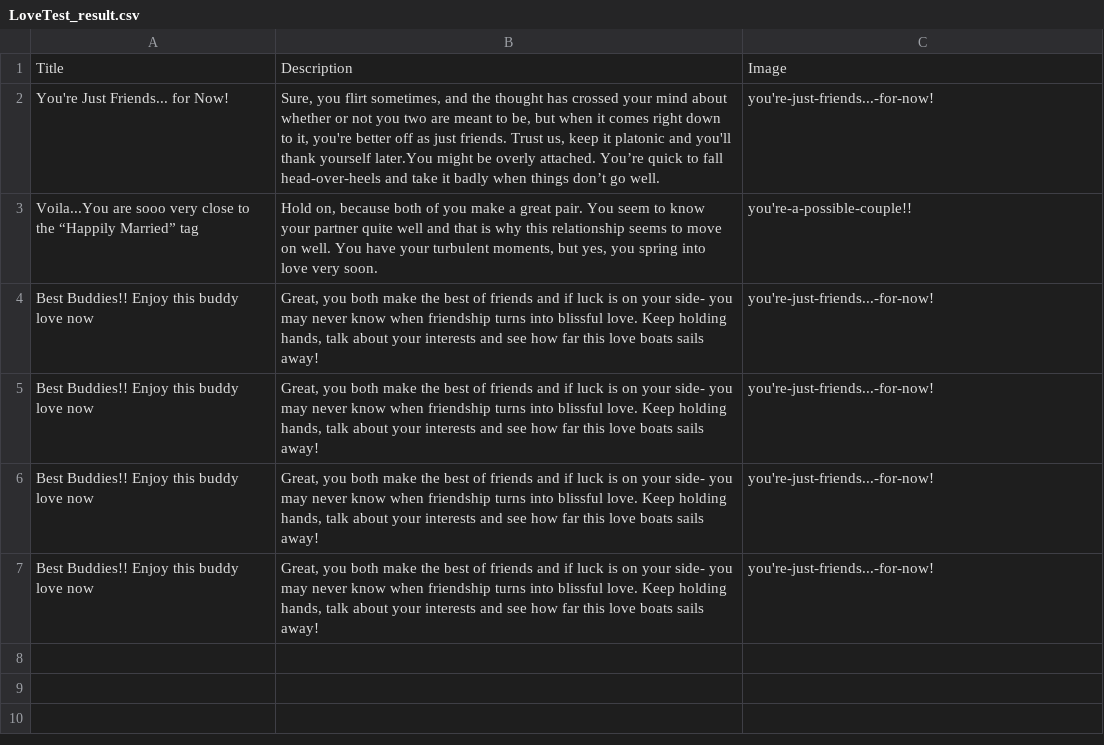
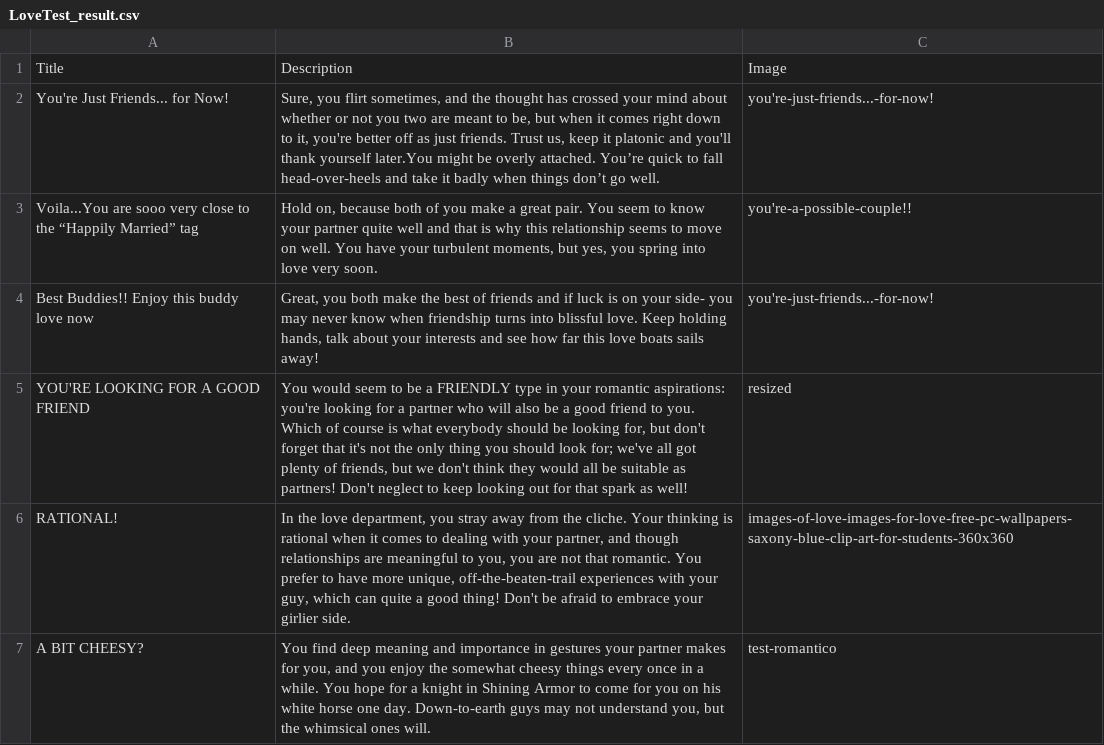
Before and after one commit to rouge2504/Love-Test, a CSV file: Assets/Resources/Data/Love/LoveTest_result.csv, drawn as a sheet.

```diff
--- a/Assets/Resources/Data/Love/LoveTest_result.csv
+++ b/Assets/Resources/Data/Love/LoveTest_result.csv
@@ -4,4 +4,4 @@ Voila...You are sooo very close to the “Happily Married” tag,"Hold on, becau
 Best Buddies!! Enjoy this buddy love now,"Great, you both make the best of friends and if luck is on your side- you may never know when friendship turns into blissful love. Keep holding hands, talk about your interests and see how far this love boats sails away!",you're-just-friends...-for-now!
-Best Buddies!! Enjoy this buddy love now,"Great, you both make the best of friends and if luck is on your side- you may never know when friendship turns into blissful love. Keep holding hands, talk about your interests and see how far this love boats sails away!",you're-just-friends...-for-now!
-Best Buddies!! Enjoy this buddy love now,"Great, you both make the best of friends and if luck is on your side- you may never know when friendship turns into blissful love. Keep holding hands, talk about your interests and see how far this love boats sails away!",you're-just-friends...-for-now!
-Best Buddies!! Enjoy this buddy love now,"Great, you both make the best of friends and if luck is on your side- you may never know when friendship turns into blissful love. Keep holding hands, talk about your interests and see how far this love boats sails away!",you're-just-friends...-for-now!
+YOU'RE LOOKING FOR A GOOD FRIEND,"You would seem to be a FRIENDLY type in your romantic aspirations: you're looking for a partner who will also be a good friend to you. Which of course is what everybody should be looking for, but don't forget that it's not the only thing you should look for; we've all got plenty of friends, but we don't think they would all be suitable as partners! Don't neglect to keep looking out for that spark as well!",resized
+RATIONAL!,"In the love department, you stray away from the cliche. Your thinking is rational when it comes to dealing with your partner, and though relationships are meaningful to you, you are not that romantic. You prefer to have more unique, off-the-beaten-trail experiences with your guy, which can quite a good thing! Don't be afraid to embrace your girlier side.",images-of-love-images-for-love-free-pc-wallpapers-saxony-blue-clip-art-for-students-360x360
+A BIT CHEESY?,"You find deep meaning and importance in gestures your partner makes for you, and you enjoy the somewhat cheesy things every once in a while. You hope for a knight in Shining Armor to come for you on his white horse one day. Down-to-earth guys may not understand you, but the whimsical ones will.",test-romantico
```
Also changed, not shown: Assets/Resources/Data/Love/LoveTest.csv, 10 other files.
